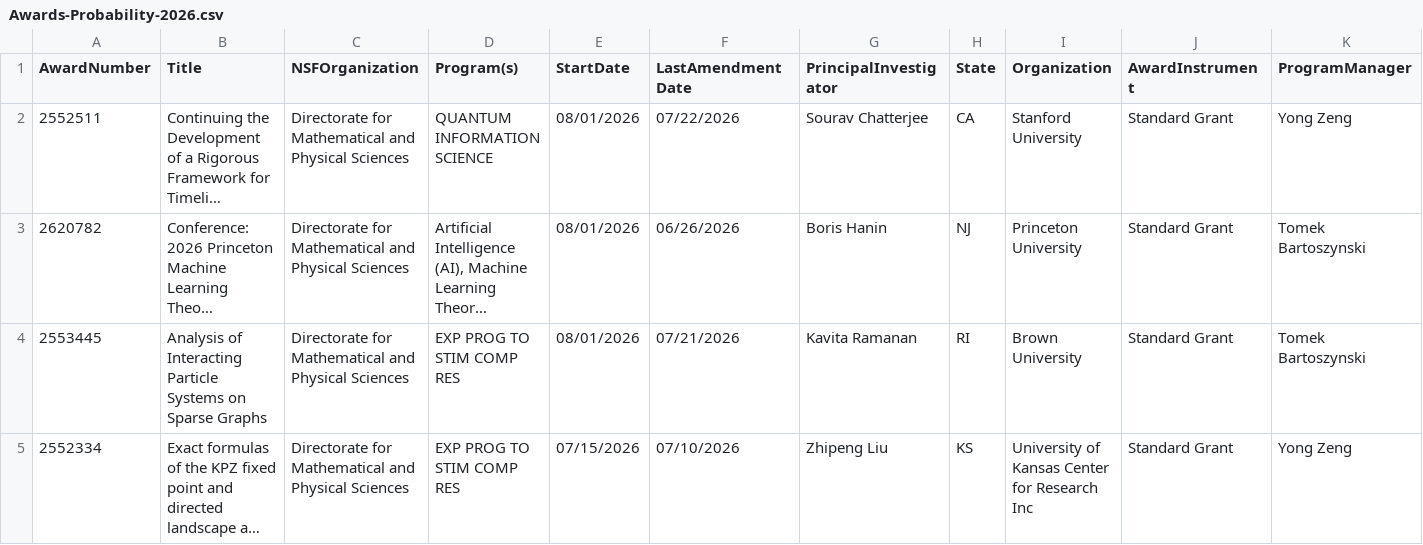
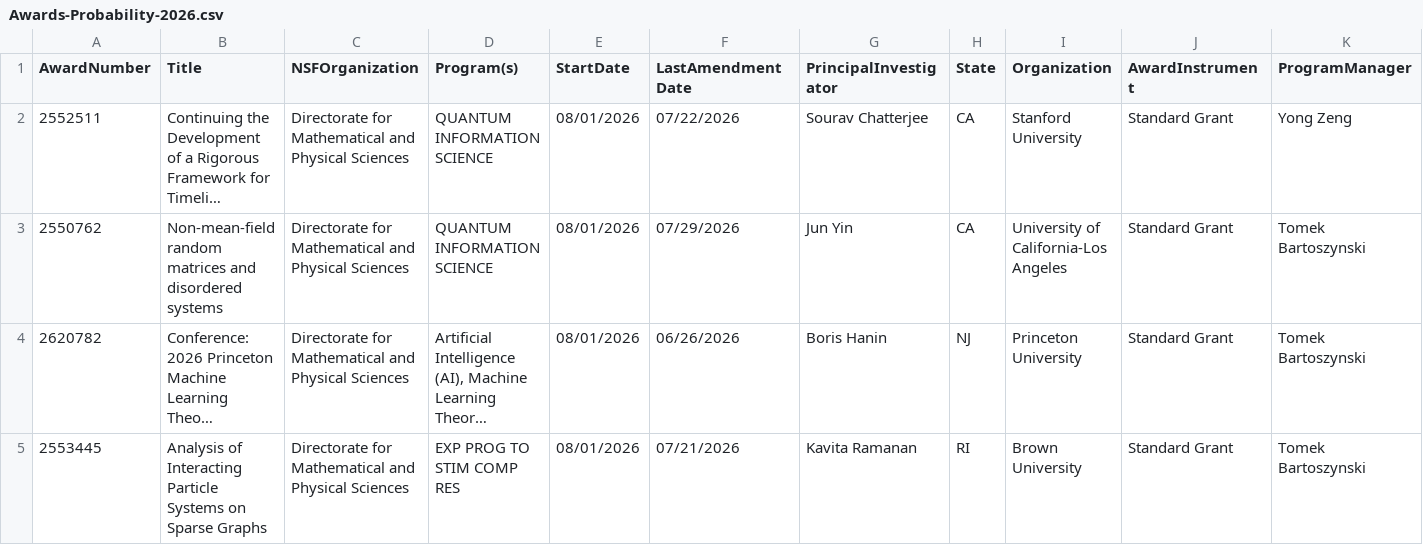
Before and after one commit to lowrank/NSF-DMS-awards, a CSV file: Probability/Awards-Probability-2026.csv, drawn as a sheet; only a part is shown; the shorter side is filled out with more unchanged rows; long unchanged cells end in …; rows hold the shown columns only; the diff names each change by its address in the sheet, - before the commit and + after, or states it on an @@ line.

Commit message:
Update Awards

```diff
--- a/Probability/Awards-Probability-2026.csv
+++ b/Probability/Awards-Probability-2026.csv
+row 3: 2550762 | Non-mean-field random matrices and disordered systems | Directorate for Mathematical and Physical Sciences | QUANTUM INFORMATION SCIENCE | 08/01/2026 | 07/29/2026 | Jun Yin | CA | University of California-Los Angeles | Standard Grant | Tomek Bartoszynski
```
